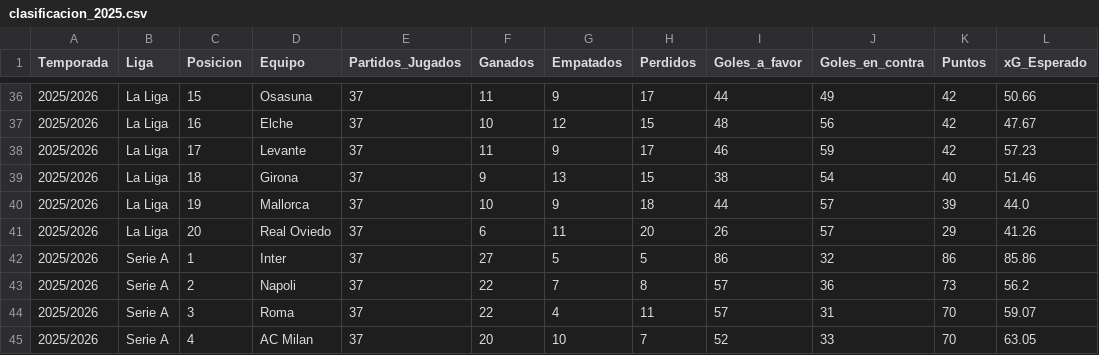
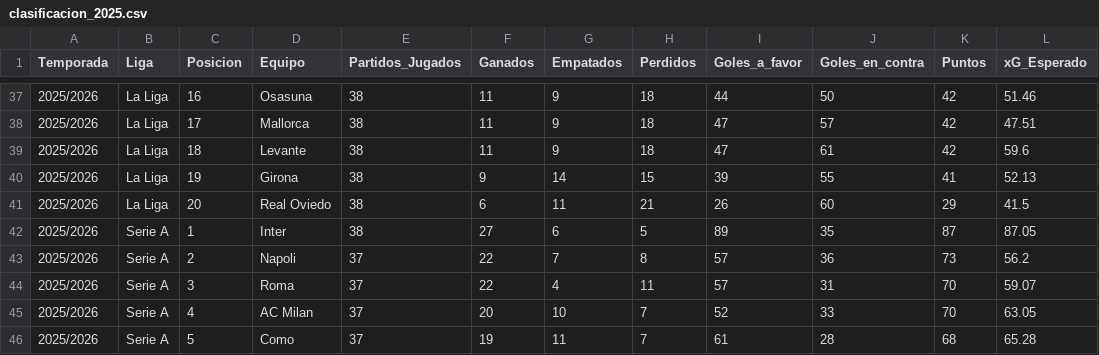
Before and after one commit to Sergio0032/Los-quesos, a CSV file: data_clasificaciones/clasificacion_2025.csv, drawn as a sheet; only a part is shown, gaps mark what is left out; the shorter side is filled out with more unchanged rows; the diff covers the shown part only.

```diff
--- a/data_clasificaciones/clasificacion_2025.csv
+++ b/data_clasificaciones/clasificacion_2025.csv
@@ -36,8 +37,7 @@ Temporada,Liga,Posicion,Equipo,Partidos_Jugados,Ganados,Empatados,Perdidos,Goles
-2025/2026,La Liga,15,Osasuna,37,11,9,17,44,49,42,50.66
-2025/2026,La Liga,16,Elche,37,10,12,15,48,56,42,47.67
-2025/2026,La Liga,17,Levante,37,11,9,17,46,59,42,57.23
-2025/2026,La Liga,18,Girona,37,9,13,15,38,54,40,51.46
-2025/2026,La Liga,19,Mallorca,37,10,9,18,44,57,39,44.0
-2025/2026,La Liga,20,Real Oviedo,37,6,11,20,26,57,29,41.26
-2025/2026,Serie A,1,Inter,37,27,5,5,86,32,86,85.86
+2025/2026,La Liga,16,Osasuna,38,11,9,18,44,50,42,51.46
+2025/2026,La Liga,17,Mallorca,38,11,9,18,47,57,42,47.51
+2025/2026,La Liga,18,Levante,38,11,9,18,47,61,42,59.6
+2025/2026,La Liga,19,Girona,38,9,14,15,39,55,41,52.13
+2025/2026,La Liga,20,Real Oviedo,38,6,11,21,26,60,29,41.5
+2025/2026,Serie A,1,Inter,38,27,6,5,89,35,87,87.05
 2025/2026,Serie A,2,Napoli,37,22,7,8,57,36,73,56.2
```
Also changed, not shown: 2 added rows, 1 removed row and 92 edited cells elsewhere in this file, 2 other files.
